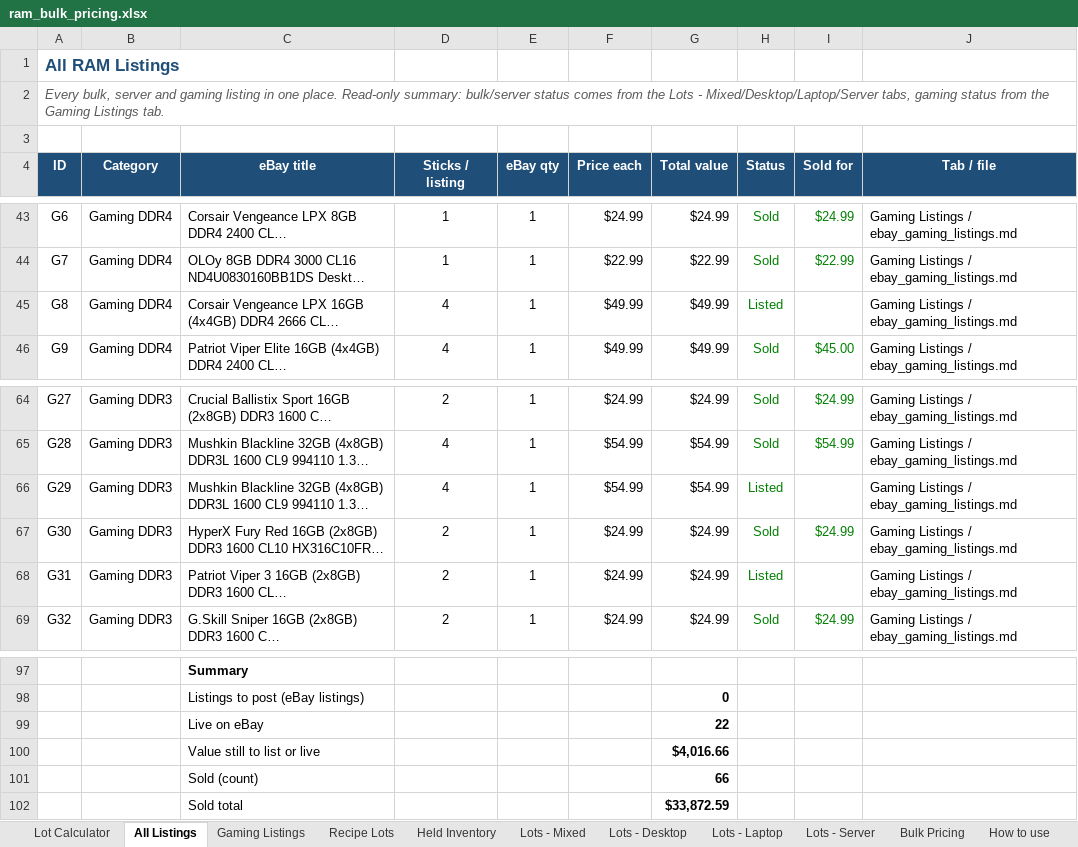
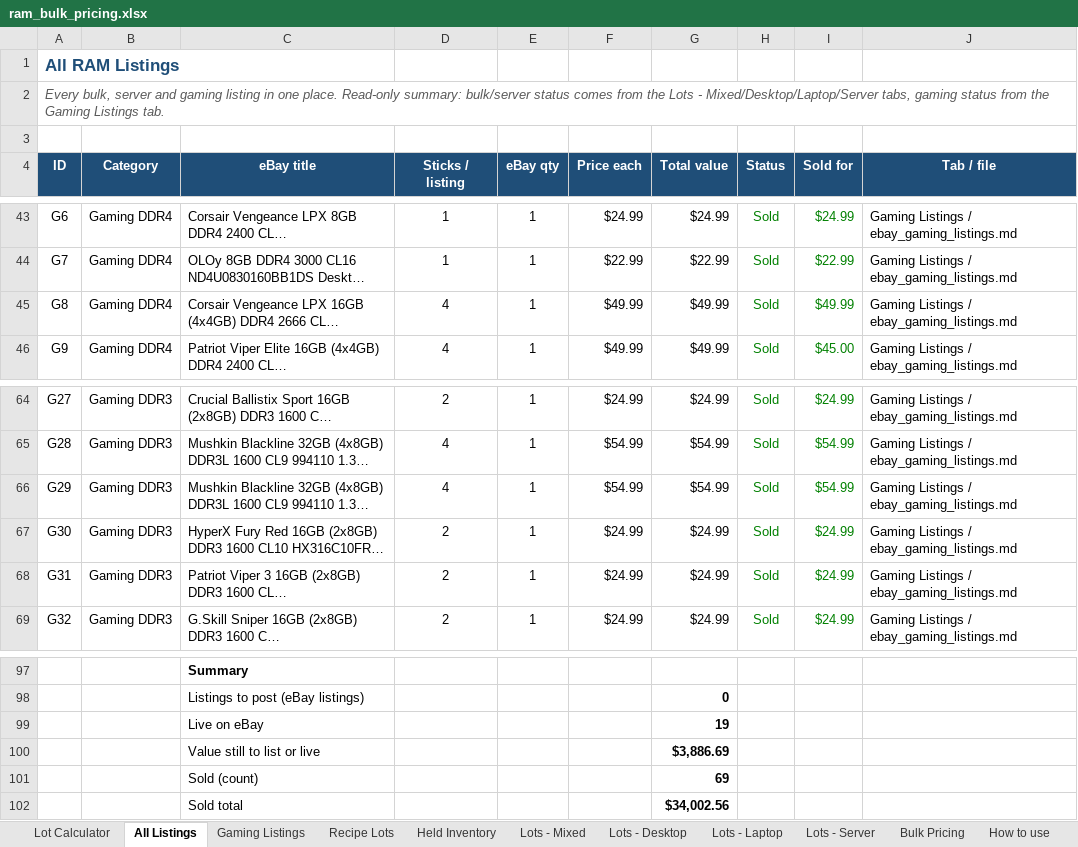
Before and after one commit to bgallaher-lgtm/Claude, an Excel workbook: ram_bulk_pricing.xlsx, sheet All Listings, drawn as a sheet; only a part is shown, gaps mark what is left out; long unchanged cells end in …; values as stored, in another font and other column widths than the file's, no borders; conditional formats not drawn; the diff names each change by its address in the sheet, - before the commit and + after, or states it on an @@ line.

```diff
--- a/ram_bulk_pricing.xlsx (sheet All Listings)
+++ b/ram_bulk_pricing.xlsx (sheet All Listings)
-H45 (Status): Listed
+H45 (Status): Sold
-I45 (Sold for): (empty)
+I45 (Sold for): $49.99
-H66 (Status): Listed
+H66 (Status): Sold
-I66 (Sold for): (empty)
+I66 (Sold for): $54.99
-H68 (Status): Listed
+H68 (Status): Sold
-I68 (Sold for): (empty)
+I68 (Sold for): $24.99
-G99 (Total value): 22
+G99 (Total value): 19
-G100 (Total value): $4,016.66
+G100 (Total value): $3,886.69
-G101 (Total value): 66
+G101 (Total value): 69
-G102 (Total value): $33,872.59
+G102 (Total value): $34,002.56
```
Also changed, not shown: sheet Gaming Listings.
